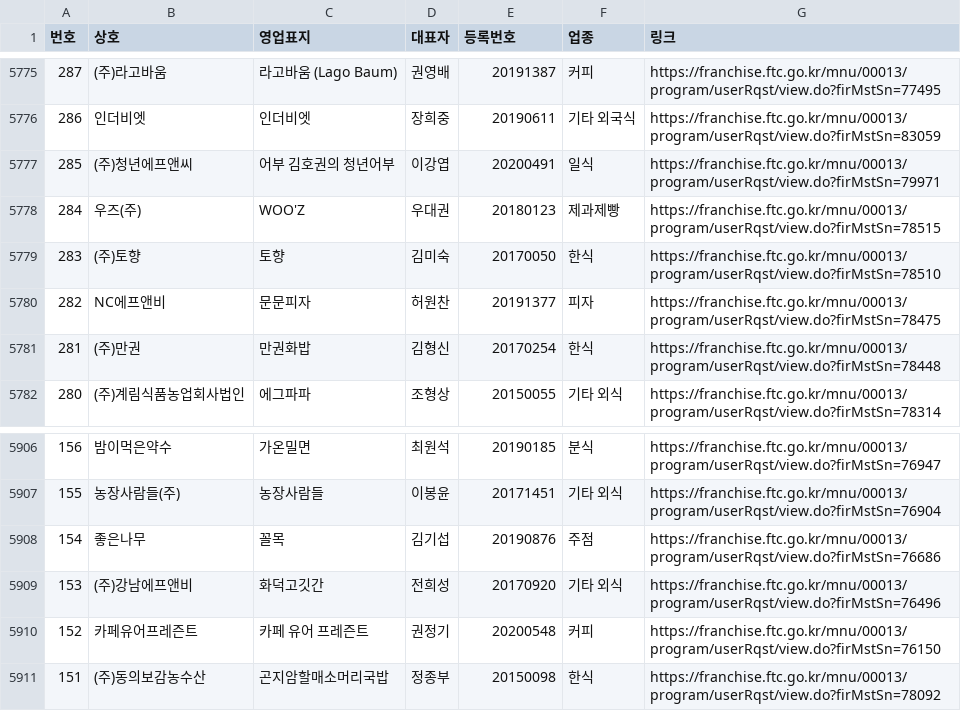
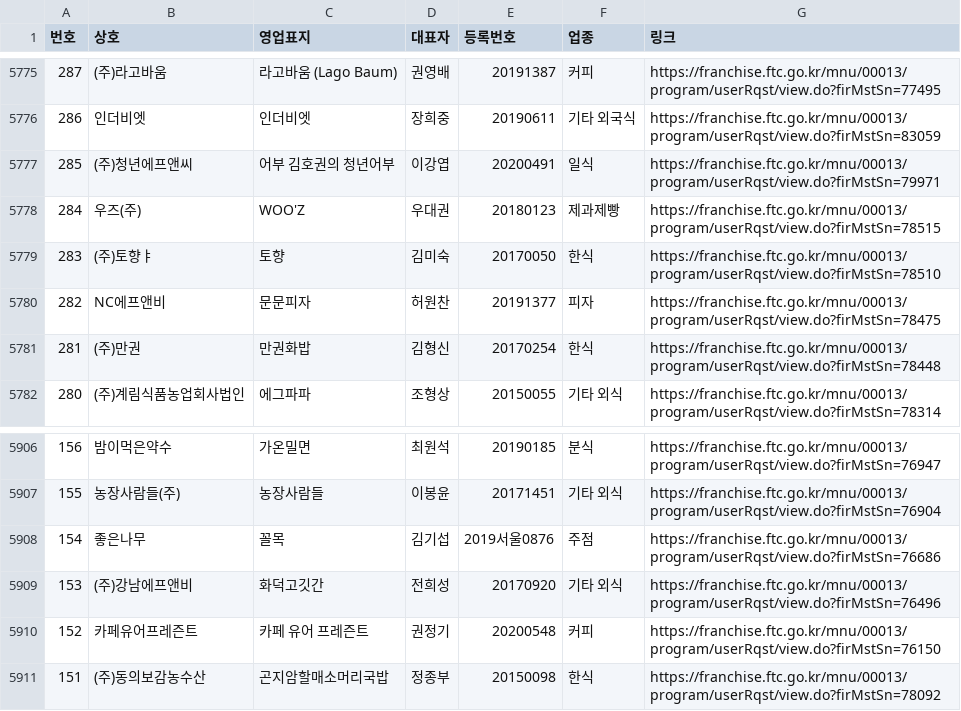
Before and after one commit to PioneerRedwood/CrawlingData, a CSV file: BletchleyCrawling/2020_PublicInfoDetails.csv, drawn as a sheet; only a part is shown, gaps mark what is left out.

Commit message:
[#3 Update] merge detail pages

```diff
--- a/BletchleyCrawling/2020_PublicInfoDetails.csv
+++ b/BletchleyCrawling/2020_PublicInfoDetails.csv
@@ -5778,3 +5778,3 @@
 284,우즈(주),WOO'Z,우대권,20180123,제과제빵,https://franchise.ftc.go.kr/mnu/00013/program/userRqst/view.do?firMstSn=78515
-283,(주)토향,토향,김미숙,20170050,한식,https://franchise.ftc.go.kr/mnu/00013/program/userRqst/view.do?firMstSn=78510
+283,(주)토향ㅑ,토향,김미숙,20170050,한식,https://franchise.ftc.go.kr/mnu/00013/program/userRqst/view.do?firMstSn=78510
 282,NC에프앤비,문문피자,허원찬,20191377,피자,https://franchise.ftc.go.kr/mnu/00013/program/userRqst/view.do?firMstSn=78475
@@ -5907,3 +5907,3 @@
 155,농장사람들(주),농장사람들,이봉윤,20171451,기타 외식,https://franchise.ftc.go.kr/mnu/00013/program/userRqst/view.do?firMstSn=76904
-154,좋은나무,꼴목,김기섭,20190876,주점,https://franchise.ftc.go.kr/mnu/00013/program/userRqst/view.do?firMstSn=76686
+154,좋은나무,꼴목,김기섭,2019서울0876,주점,https://franchise.ftc.go.kr/mnu/00013/program/userRqst/view.do?firMstSn=76686
 153,(주)강남에프앤비,화덕고깃간,전희성,20170920,기타 외식,https://franchise.ftc.go.kr/mnu/00013/program/userRqst/view.do?firMstSn=76496
```
Also changed, not shown: 12 other files.
